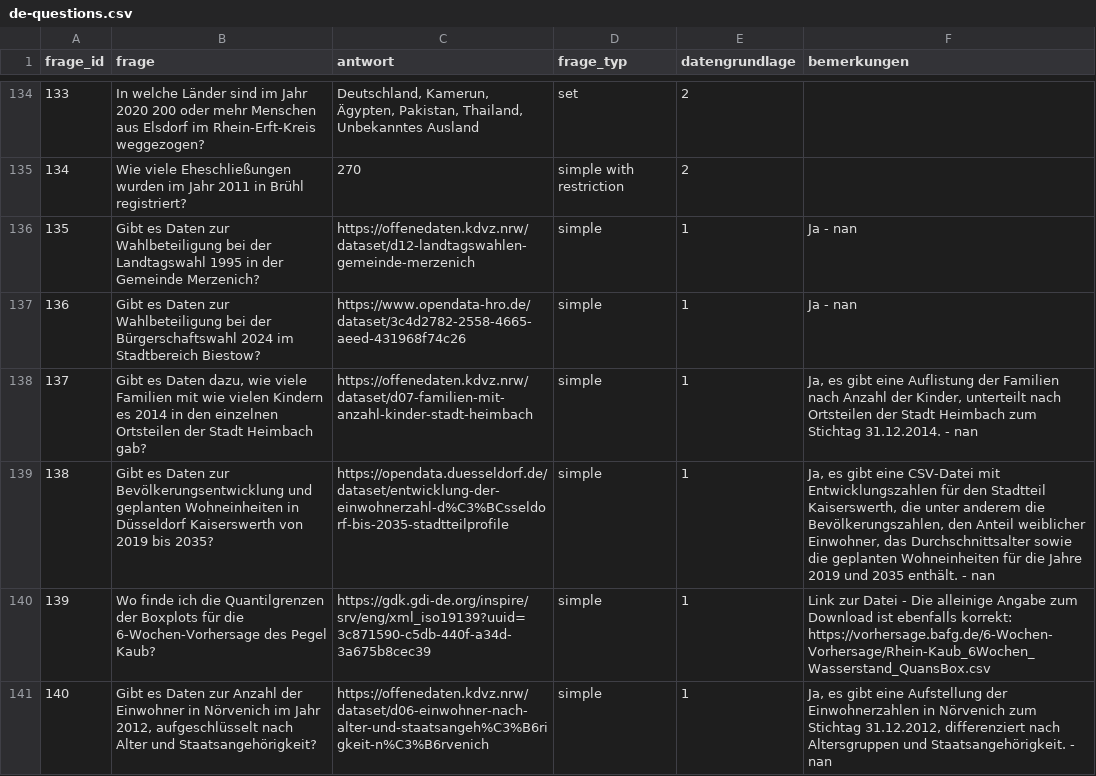
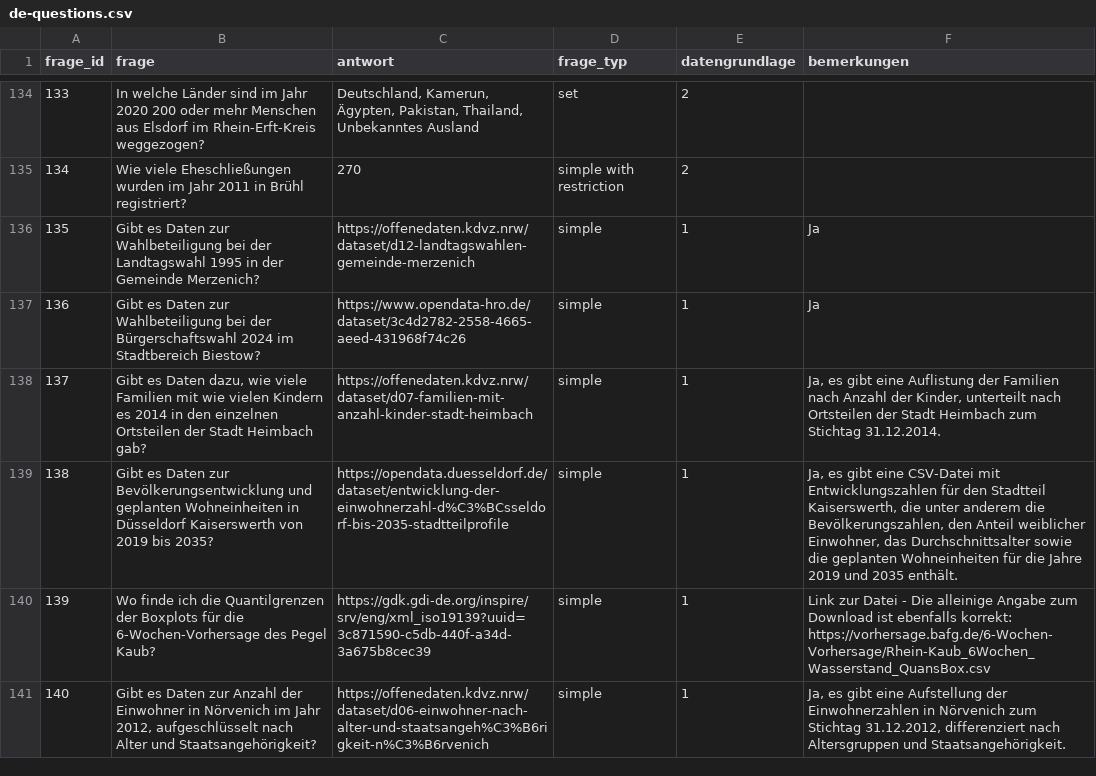
Before and after one commit to OpenData-IQ/ODQA, a CSV file: open-data-benchmark/de-questions.csv, drawn as a sheet; only a part is shown, gaps mark what is left out; the diff covers the shown part only.

```diff
--- a/open-data-benchmark/de-questions.csv
+++ b/open-data-benchmark/de-questions.csv
@@ -135,7 +135,7 @@ frage_id,frage,antwort,frage_typ,datengrundlage,bemerkungen
 134,Wie viele Eheschließungen wurden im Jahr 2011 in Brühl registriert?,270,simple with restriction,2,
-135,Gibt es Daten zur Wahlbeteiligung bei der Landtagswahl 1995 in der Gemeinde Merzenich?,https://offenedaten.kdvz.nrw/dataset/d12-landtagswahlen-gemeinde-merzenich,simple,1,Ja - nan
-136,Gibt es Daten zur Wahlbeteiligung bei der Bürgerschaftswahl 2024 im Stadtbereich Biestow?,https://www.opendata-hro.de/dataset/3c4d2782-2558-4665-aeed-431968f74c26,simple,1,Ja - nan
-137,"Gibt es Daten dazu, wie viele Familien mit wie vielen Kindern es 2014 in den einzelnen Ortsteilen der Stadt Heimbach gab?",https://offenedaten.kdvz.nrw/dataset/d07-familien-mit-anzahl-kinder-stadt-heimbach,simple,1,"Ja, es gibt eine Auflistung der Familien nach Anzahl der Kinder, unterteilt nach Ortsteilen der Stadt Heimbach zum Stichtag 31.12.2014. - nan"
-138,Gibt es Daten zur Bevölkerungsentwicklung und geplanten Wohneinheiten in Düsseldorf Kaiserswerth von 2019 bis 2035?,https://opendata.duesseldorf.de/dataset/entwicklung-der-einwohnerzahl-d%C3%BCsseldorf-bis-2035-stadtteilprofile,simple,1,"Ja, es gibt eine CSV-Datei mit Entwicklungszahlen für den Stadtteil Kaiserswerth, die unter anderem die Bevölkerungszahlen, den Anteil weiblicher Einwohner, das Durchschnittsalter sowie die geplanten Wohneinheiten für die Jahre 2019 und 2035 enthält. - nan"
+135,Gibt es Daten zur Wahlbeteiligung bei der Landtagswahl 1995 in der Gemeinde Merzenich?,https://offenedaten.kdvz.nrw/dataset/d12-landtagswahlen-gemeinde-merzenich,simple,1,Ja
+136,Gibt es Daten zur Wahlbeteiligung bei der Bürgerschaftswahl 2024 im Stadtbereich Biestow?,https://www.opendata-hro.de/dataset/3c4d2782-2558-4665-aeed-431968f74c26,simple,1,Ja
+137,"Gibt es Daten dazu, wie viele Familien mit wie vielen Kindern es 2014 in den einzelnen Ortsteilen der Stadt Heimbach gab?",https://offenedaten.kdvz.nrw/dataset/d07-familien-mit-anzahl-kinder-stadt-heimbach,simple,1,"Ja, es gibt eine Auflistung der Familien nach Anzahl der Kinder, unterteilt nach Ortsteilen der Stadt Heimbach zum Stichtag 31.12.2014."
+138,Gibt es Daten zur Bevölkerungsentwicklung und geplanten Wohneinheiten in Düsseldorf Kaiserswerth von 2019 bis 2035?,https://opendata.duesseldorf.de/dataset/entwicklung-der-einwohnerzahl-d%C3%BCsseldorf-bis-2035-stadtteilprofile,simple,1,"Ja, es gibt eine CSV-Datei mit Entwicklungszahlen für den Stadtteil Kaiserswerth, die unter anderem die Bevölkerungszahlen, den Anteil weiblicher Einwohner, das Durchschnittsalter sowie die geplanten Wohneinheiten für die Jahre 2019 und 2035 enthält."
 139,Wo finde ich die Quantilgrenzen der Boxplots für die 6-Wochen-Vorhersage des Pegel Kaub?,https://gdk.gdi-de.org/inspire/srv/eng/xml_iso19139?uuid=3c871590-c5db-440f-a34d-3a675b8cec39,simple,1,Link zur Datei - Die alleinige Angabe zum Download ist ebenfalls korrekt: https://vorhersage.bafg.de/6-Wochen-Vorhersage/Rhein-Kaub_6Wochen_Wasserstand_QuansBox.csv
-140,"Gibt es Daten zur Anzahl der Einwohner in Nörvenich im Jahr 2012, aufgeschlüsselt nach Alter und Staatsangehörigkeit?",https://offenedaten.kdvz.nrw/dataset/d06-einwohner-nach-alter-und-staatsangeh%C3%B6rigkeit-n%C3%B6rvenich,simple,1,"Ja, es gibt eine Aufstellung der Einwohnerzahlen in Nörvenich zum Stichtag 31.12.2012, differenziert nach Altersgruppen und Staatsangehörigkeit. - nan"
+140,"Gibt es Daten zur Anzahl der Einwohner in Nörvenich im Jahr 2012, aufgeschlüsselt nach Alter und Staatsangehörigkeit?",https://offenedaten.kdvz.nrw/dataset/d06-einwohner-nach-alter-und-staatsangeh%C3%B6rigkeit-n%C3%B6rvenich,simple,1,"Ja, es gibt eine Aufstellung der Einwohnerzahlen in Nörvenich zum Stichtag 31.12.2012, differenziert nach Altersgruppen und Staatsangehörigkeit."
```
Also changed, not shown: 14 edited cells elsewhere in this file, 15 other files.
